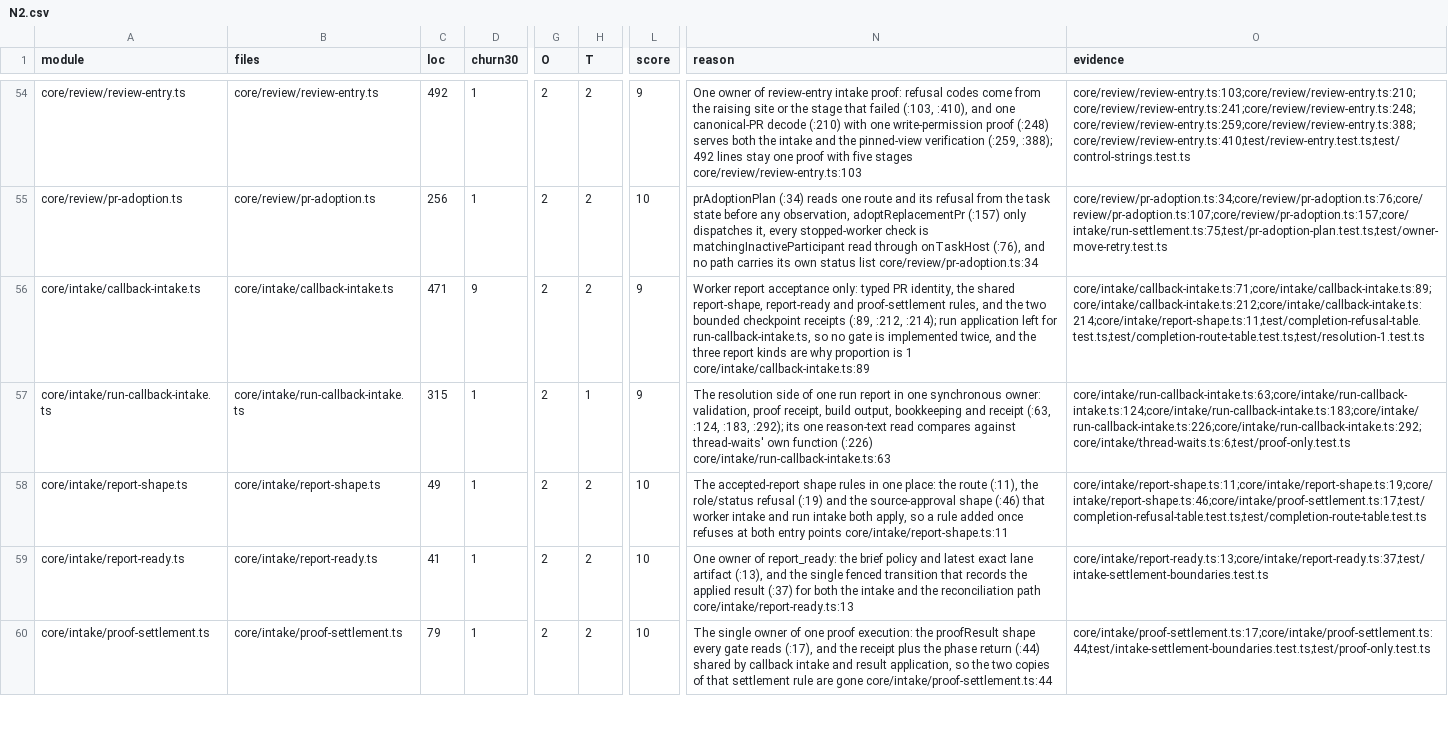
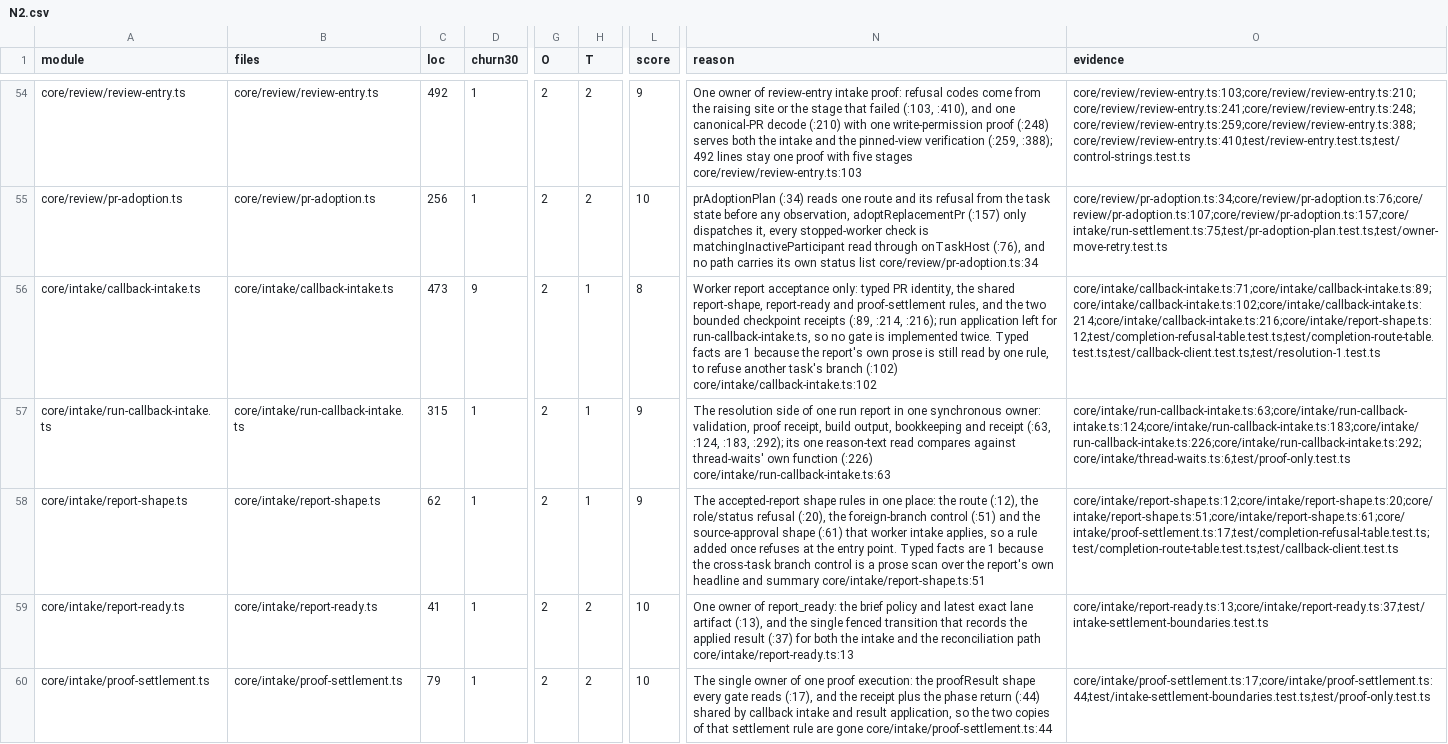
Before and after one commit to inflatable-cookie/nucleus, a CSV file: docs/knowledge/quality/code/N2.csv, drawn as a sheet; only a part is shown, gaps mark what is left out; the diff names each change by its address in the sheet, - before the commit and + after, or states it on an @@ line.

Commit message:
1208: keep the cross-task branch control in one owner

```diff
--- a/docs/knowledge/quality/code/N2.csv
+++ b/docs/knowledge/quality/code/N2.csv
-C56 (loc): 471
+C56 (loc): 473
-H56 (T): 2
+H56 (T): 1
-L56 (score): 9
+L56 (score): 8
-N56 (reason): …receipts (:89, :212, :214); run application left for run-callback-intake.ts, so no gate is implemented twice, and the three report kinds are why proportion is 1 core/intake/callback-intake.ts:89
+N56 (reason): …receipts (:89, :214, :216); run application left for run-callback-intake.ts, so no gate is implemented twice. Typed facts are 1 because the report's own prose is still read by one rule, to refuse another task's branch (:102) core/intake/callback-intake.ts:102
-O56 (evidence): core/intake/callback-intake.ts:71;core/intake/callback-intake.ts:89;core/intake/callback-intake.ts:212;core/intake/callback-intake.ts:214;core/intake/report-shape.ts:11;test/completion-refusal-table.test.ts;test/completion-route-table.test.ts;test/resolution-1.test.ts
+O56 (evidence): core/intake/callback-intake.ts:71;core/intake/callback-intake.ts:89;core/intake/callback-intake.ts:102;core/intake/callback-intake.ts:214;core/intake/callback-intake.ts:216;core/intake/report-shape.ts:12;test/completion-refusal-table.test.ts;test/completion-route-table.test.ts;test/callback-client.test.ts;test/resolution-1.test.ts
-C58 (loc): 49
+C58 (loc): 62
-H58 (T): 2
+H58 (T): 1
-L58 (score): 10
+L58 (score): 9
-N58 (reason): …the route (:11), the role/status refusal (:19) and the source-approval shape (:46) that worker intake and run intake both apply, so a rule added once refuses at both entry points core/intake/report-shape.ts:11
+N58 (reason): …the route (:12), the role/status refusal (:20), the foreign-branch control (:51) and the source-approval shape (:61) that worker intake applies, so a rule added once refuses at the entry point. Typed facts are 1 because the cross-task branch control is a prose scan over the report's own headline and summary core/intake/report-shape.ts:51
-O58 (evidence): core/intake/report-shape.ts:11;core/intake/report-shape.ts:19;core/intake/report-shape.ts:46;core/intake/proof-settlement.ts:17;test/completion-refusal-table.test.ts;test/completion-route-table.test.ts
+O58 (evidence): core/intake/report-shape.ts:12;core/intake/report-shape.ts:20;core/intake/report-shape.ts:51;core/intake/report-shape.ts:61;core/intake/proof-settlement.ts:17;test/completion-refusal-table.test.ts;test/completion-route-table.test.ts;test/callback-client.test.ts
```
Also changed, not shown: 2 other files.
